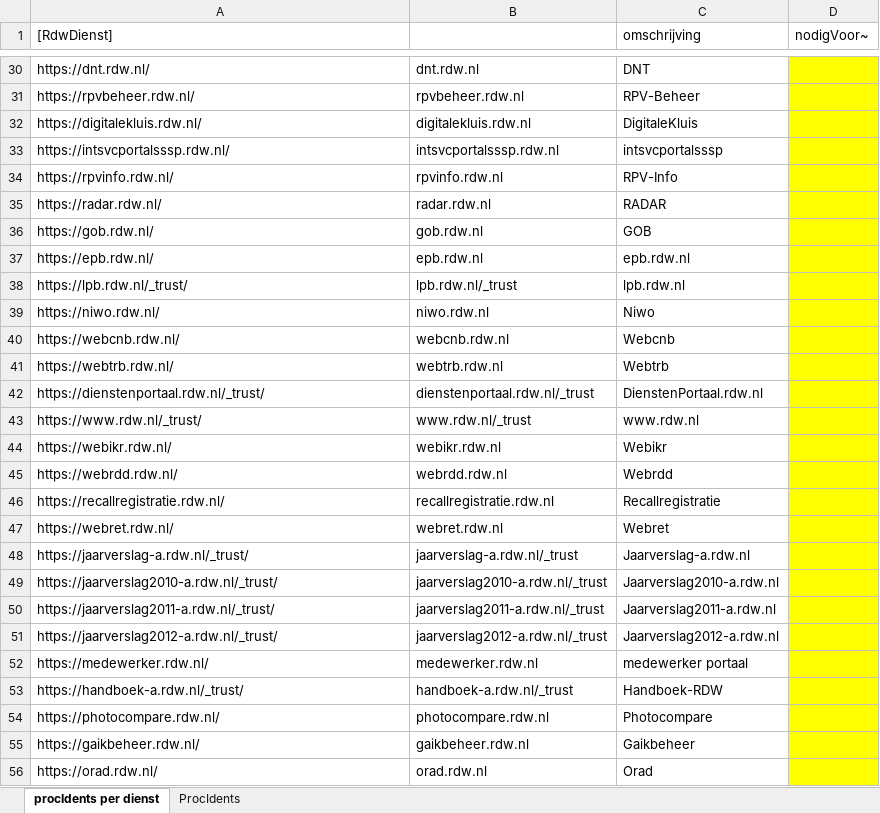
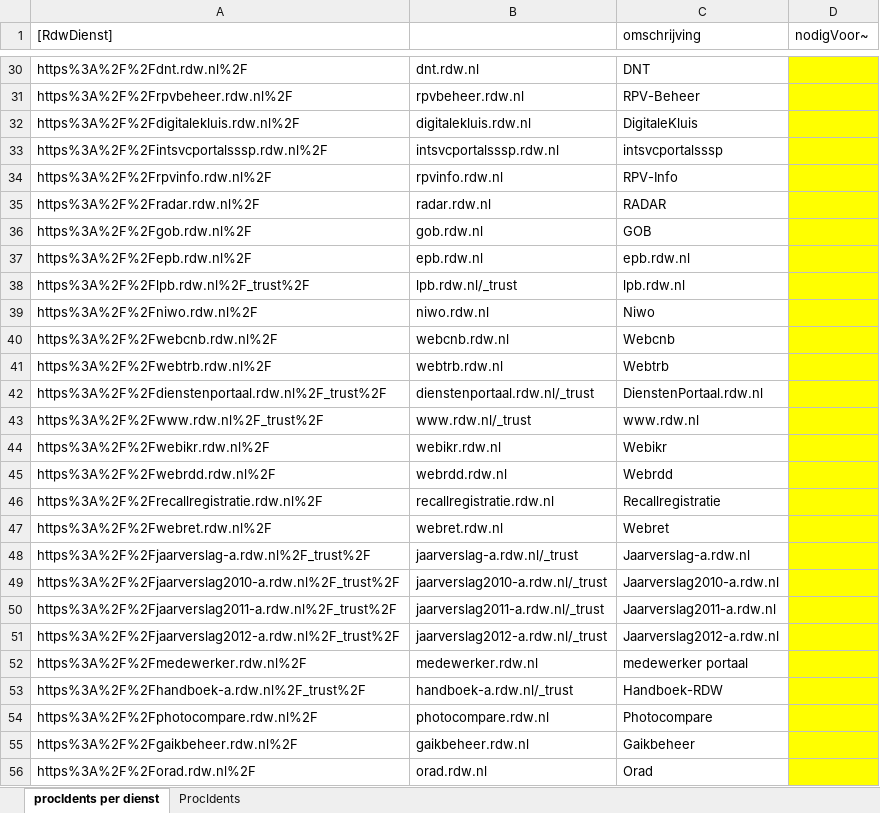
Before and after one commit to AmpersandTarski/ampersand-models, an Excel workbook: MDT/RollenEnBeheerdersPassen/adfsEenheden.xlsx, sheet procIdents per dienst, drawn as a sheet; only a part is shown, gaps mark what is left out; values as stored, in another font and other column widths than the file's, no borders; the diff covers the shown part only; the diff names each change by its address in the sheet, - before the commit and + after, or states it on an @@ line.

Commit message:
fix voor url's in RdwDienst

```diff
--- a/MDT/RollenEnBeheerdersPassen/adfsEenheden.xlsx (sheet procIdents per dienst)
+++ b/MDT/RollenEnBeheerdersPassen/adfsEenheden.xlsx (sheet procIdents per dienst)
-A30 ([RdwDienst]): https://dnt.rdw.nl/
+A30 ([RdwDienst]): https%3A%2F%2Fdnt.rdw.nl%2F
-A31 ([RdwDienst]): https://rpvbeheer.rdw.nl/
+A31 ([RdwDienst]): https%3A%2F%2Frpvbeheer.rdw.nl%2F
-A32 ([RdwDienst]): https://digitalekluis.rdw.nl/
+A32 ([RdwDienst]): https%3A%2F%2Fdigitalekluis.rdw.nl%2F
-A33 ([RdwDienst]): https://intsvcportalsssp.rdw.nl/
+A33 ([RdwDienst]): https%3A%2F%2Fintsvcportalsssp.rdw.nl%2F
-A34 ([RdwDienst]): https://rpvinfo.rdw.nl/
+A34 ([RdwDienst]): https%3A%2F%2Frpvinfo.rdw.nl%2F
-A35 ([RdwDienst]): https://radar.rdw.nl/
+A35 ([RdwDienst]): https%3A%2F%2Fradar.rdw.nl%2F
-A36 ([RdwDienst]): https://gob.rdw.nl/
+A36 ([RdwDienst]): https%3A%2F%2Fgob.rdw.nl%2F
-A37 ([RdwDienst]): https://epb.rdw.nl/
+A37 ([RdwDienst]): https%3A%2F%2Fepb.rdw.nl%2F
-A38 ([RdwDienst]): https://lpb.rdw.nl/_trust/
+A38 ([RdwDienst]): https%3A%2F%2Flpb.rdw.nl%2F_trust%2F
-A39 ([RdwDienst]): https://niwo.rdw.nl/
+A39 ([RdwDienst]): https%3A%2F%2Fniwo.rdw.nl%2F
-A40 ([RdwDienst]): https://webcnb.rdw.nl/
+A40 ([RdwDienst]): https%3A%2F%2Fwebcnb.rdw.nl%2F
-A41 ([RdwDienst]): https://webtrb.rdw.nl/
+A41 ([RdwDienst]): https%3A%2F%2Fwebtrb.rdw.nl%2F
-A42 ([RdwDienst]): https://dienstenportaal.rdw.nl/_trust/
+A42 ([RdwDienst]): https%3A%2F%2Fdienstenportaal.rdw.nl%2F_trust%2F
-A43 ([RdwDienst]): https://www.rdw.nl/_trust/
+A43 ([RdwDienst]): https%3A%2F%2Fwww.rdw.nl%2F_trust%2F
-A44 ([RdwDienst]): https://webikr.rdw.nl/
+A44 ([RdwDienst]): https%3A%2F%2Fwebikr.rdw.nl%2F
-A45 ([RdwDienst]): https://webrdd.rdw.nl/
+A45 ([RdwDienst]): https%3A%2F%2Fwebrdd.rdw.nl%2F
-A46 ([RdwDienst]): https://recallregistratie.rdw.nl/
+A46 ([RdwDienst]): https%3A%2F%2Frecallregistratie.rdw.nl%2F
-A47 ([RdwDienst]): https://webret.rdw.nl/
+A47 ([RdwDienst]): https%3A%2F%2Fwebret.rdw.nl%2F
-A48 ([RdwDienst]): https://jaarverslag-a.rdw.nl/_trust/
+A48 ([RdwDienst]): https%3A%2F%2Fjaarverslag-a.rdw.nl%2F_trust%2F
-A49 ([RdwDienst]): https://jaarverslag2010-a.rdw.nl/_trust/
+A49 ([RdwDienst]): https%3A%2F%2Fjaarverslag2010-a.rdw.nl%2F_trust%2F
-A50 ([RdwDienst]): https://jaarverslag2011-a.rdw.nl/_trust/
+A50 ([RdwDienst]): https%3A%2F%2Fjaarverslag2011-a.rdw.nl%2F_trust%2F
-A51 ([RdwDienst]): https://jaarverslag2012-a.rdw.nl/_trust/
+A51 ([RdwDienst]): https%3A%2F%2Fjaarverslag2012-a.rdw.nl%2F_trust%2F
-A52 ([RdwDienst]): https://medewerker.rdw.nl/
+A52 ([RdwDienst]): https%3A%2F%2Fmedewerker.rdw.nl%2F
-A53 ([RdwDienst]): https://handboek-a.rdw.nl/_trust/
+A53 ([RdwDienst]): https%3A%2F%2Fhandboek-a.rdw.nl%2F_trust%2F
-A54 ([RdwDienst]): https://photocompare.rdw.nl/
+A54 ([RdwDienst]): https%3A%2F%2Fphotocompare.rdw.nl%2F
-A55 ([RdwDienst]): https://gaikbeheer.rdw.nl/
+A55 ([RdwDienst]): https%3A%2F%2Fgaikbeheer.rdw.nl%2F
-A56 ([RdwDienst]): https://orad.rdw.nl/
+A56 ([RdwDienst]): https%3A%2F%2Forad.rdw.nl%2F
```
Also changed, not shown: 57 edited cells elsewhere in this sheet.
